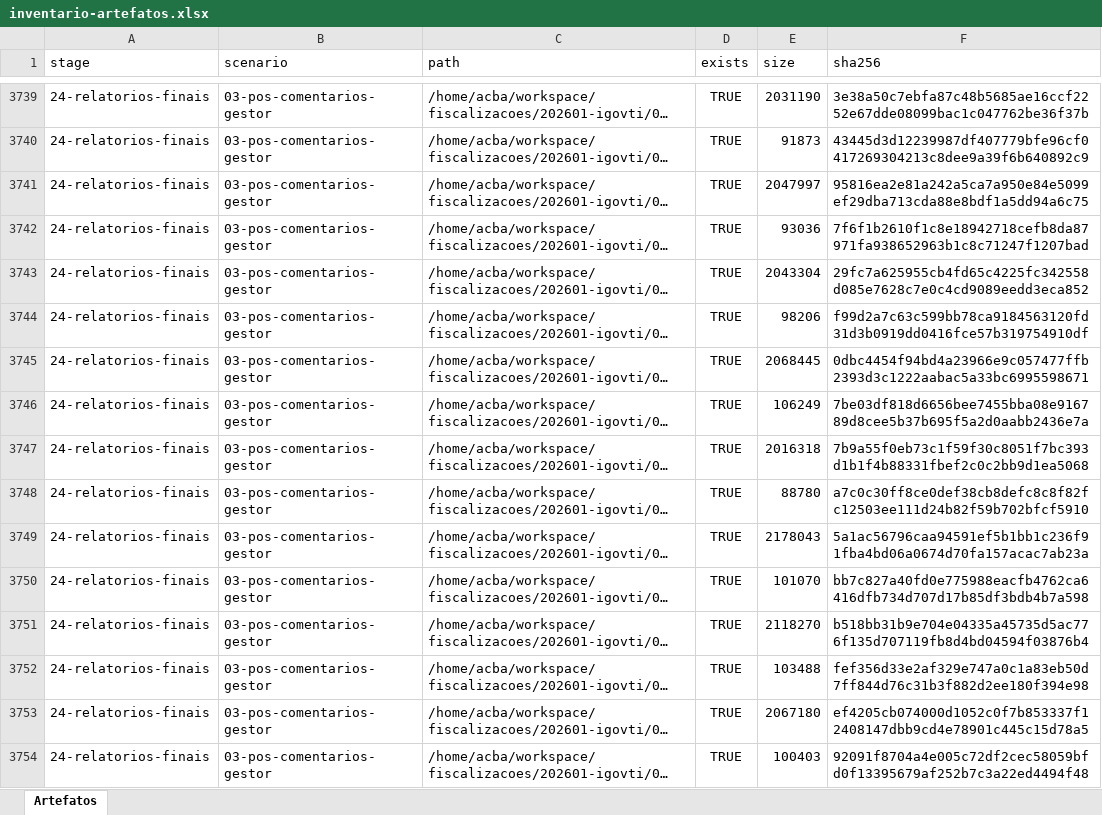
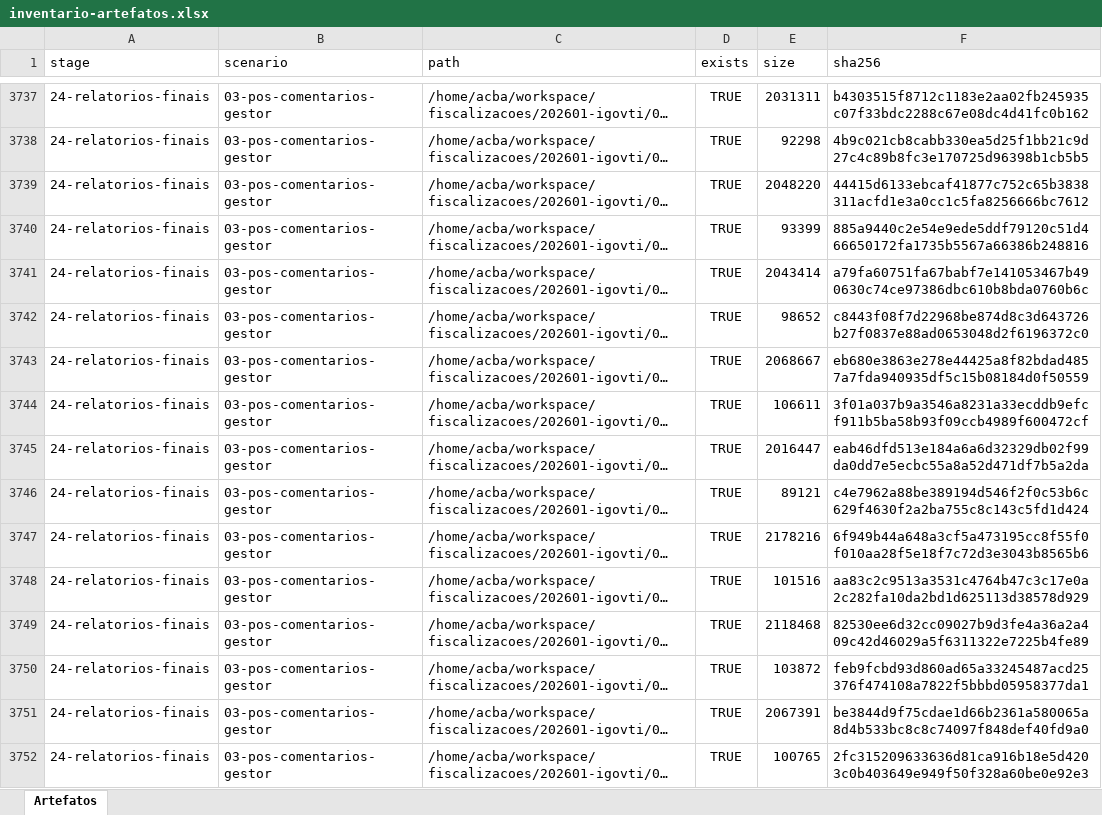
Before and after one commit to acba/tcerj-igovti-2026, an Excel workbook: 02-Execucao/00-Controle_Execucao/inventario-artefatos.xlsx, sheet Artefatos, drawn as a sheet; only a part is shown, gaps mark what is left out; long unchanged cells end in …; values as stored, in another font and other column widths than the file's, no borders; addresses are those after the commit; the diff covers the shown part only; the diff names each change by its address in the sheet, - before the commit and + after, or states it on an @@ line.

```diff
--- a/02-Execucao/00-Controle_Execucao/inventario-artefatos.xlsx (sheet Artefatos)
+++ b/02-Execucao/00-Controle_Execucao/inventario-artefatos.xlsx (sheet Artefatos)
-E3737 (size): 2031190
+E3737 (size): 2031311
-F3737 (sha256): 3e38a50c7ebfa87c48b5685ae16ccf2252e67dde08099bac1c047762be36f37b
+F3737 (sha256): b4303515f8712c1183e2aa02fb245935c07f33bdc2288c67e08dc4d41fc0b162
-E3738 (size): 91873
+E3738 (size): 92298
-F3738 (sha256): 43445d3d12239987df407779bfe96cf0417269304213c8dee9a39f6b640892c9
+F3738 (sha256): 4b9c021cb8cabb330ea5d25f1bb21c9d27c4c89b8fc3e170725d96398b1cb5b5
-E3739 (size): 2047997
+E3739 (size): 2048220
-F3739 (sha256): 95816ea2e81a242a5ca7a950e84e5099ef29dba713cda88e8bdf1a5dd94a6c75
+F3739 (sha256): 44415d6133ebcaf41877c752c65b3838311acfd1e3a0cc1c5fa8256666bc7612
-E3740 (size): 93036
+E3740 (size): 93399
-F3740 (sha256): 7f6f1b2610f1c8e18942718cefb8da87971fa938652963b1c8c71247f1207bad
+F3740 (sha256): 885a9440c2e54e9ede5ddf79120c51d466650172fa1735b5567a66386b248816
-E3741 (size): 2043304
+E3741 (size): 2043414
-F3741 (sha256): 29fc7a625955cb4fd65c4225fc342558d085e7628c7e0c4cd9089eedd3eca852
+F3741 (sha256): a79fa60751fa67babf7e141053467b490630c74ce97386dbc610b8bda0760b6c
-E3742 (size): 98206
+E3742 (size): 98652
-F3742 (sha256): f99d2a7c63c599bb78ca9184563120fd31d3b0919dd0416fce57b319754910df
+F3742 (sha256): c8443f08f7d22968be874d8c3d643726b27f0837e88ad0653048d2f6196372c0
-E3743 (size): 2068445
+E3743 (size): 2068667
-F3743 (sha256): 0dbc4454f94bd4a23966e9c057477ffb2393d3c1222aabac5a33bc6995598671
+F3743 (sha256): eb680e3863e278e44425a8f82bdad4857a7fda940935df5c15b08184d0f50559
-E3744 (size): 106249
+E3744 (size): 106611
-F3744 (sha256): 7be03df818d6656bee7455bba08e916789d8cee5b37b695f5a2d0aabb2436e7a
+F3744 (sha256): 3f01a037b9a3546a8231a33ecddb9efcf911b5ba58b93f09ccb4989f600472cf
-E3745 (size): 2016318
+E3745 (size): 2016447
-F3745 (sha256): 7b9a55f0eb73c1f59f30c8051f7bc393d1b1f4b88331fbef2c0c2bb9d1ea5068
+F3745 (sha256): eab46dfd513e184a6a6d32329db02f99da0dd7e5ecbc55a8a52d471df7b5a2da
-E3746 (size): 88780
+E3746 (size): 89121
-F3746 (sha256): a7c0c30ff8ce0def38cb8defc8c8f82fc12503ee111d24b82f59b702bfcf5910
+F3746 (sha256): c4e7962a88be389194d546f2f0c53b6c629f4630f2a2ba755c8c143c5fd1d424
-E3747 (size): 2178043
+E3747 (size): 2178216
-F3747 (sha256): 5a1ac56796caa94591ef5b1bb1c236f91fba4bd06a0674d70fa157acac7ab23a
+F3747 (sha256): 6f949b44a648a3cf5a473195cc8f55f0f010aa28f5e18f7c72d3e3043b8565b6
-E3748 (size): 101070
+E3748 (size): 101516
-F3748 (sha256): bb7c827a40fd0e775988eacfb4762ca6416dfb734d707d17b85df3bdb4b7a598
+F3748 (sha256): aa83c2c9513a3531c4764b47c3c17e0a2c282fa10da2bd1d625113d38578d929
-E3749 (size): 2118270
+E3749 (size): 2118468
-F3749 (sha256): b518bb31b9e704e04335a45735d5ac776f135d707119fb8d4bd04594f03876b4
+F3749 (sha256): 82530ee6d32cc09027b9d3fe4a36a2a409c42d46029a5f6311322e7225b4fe89
-E3750 (size): 103488
+E3750 (size): 103872
-F3750 (sha256): fef356d33e2af329e747a0c1a83eb50d7ff844d76c31b3f882d2ee180f394e98
+F3750 (sha256): feb9fcbd93d860ad65a33245487acd25376f474108a7822f5bbbd05958377da1
-E3751 (size): 2067180
+E3751 (size): 2067391
-F3751 (sha256): ef4205cb074000d1052c0f7b853337f12408147dbb9cd4e78901c445c15d78a5
+F3751 (sha256): be3844d9f75cdae1d66b2361a580065a8d4b533bc8c8c74097f848def40fd9a0
-E3752 (size): 100403
+E3752 (size): 100765
-F3752 (sha256): 92091f8704a4e005c72df2cec58059bfd0f13395679af252b7c3a22ed4494f48
+F3752 (sha256): 2fc315209633636d81ca916b18e5d4203c0b403649e949f50f328a60be0e92e3
```
Also changed, not shown: 16 added rows, 18 removed rows and 997 edited cells elsewhere in this sheet, 6 other files.
